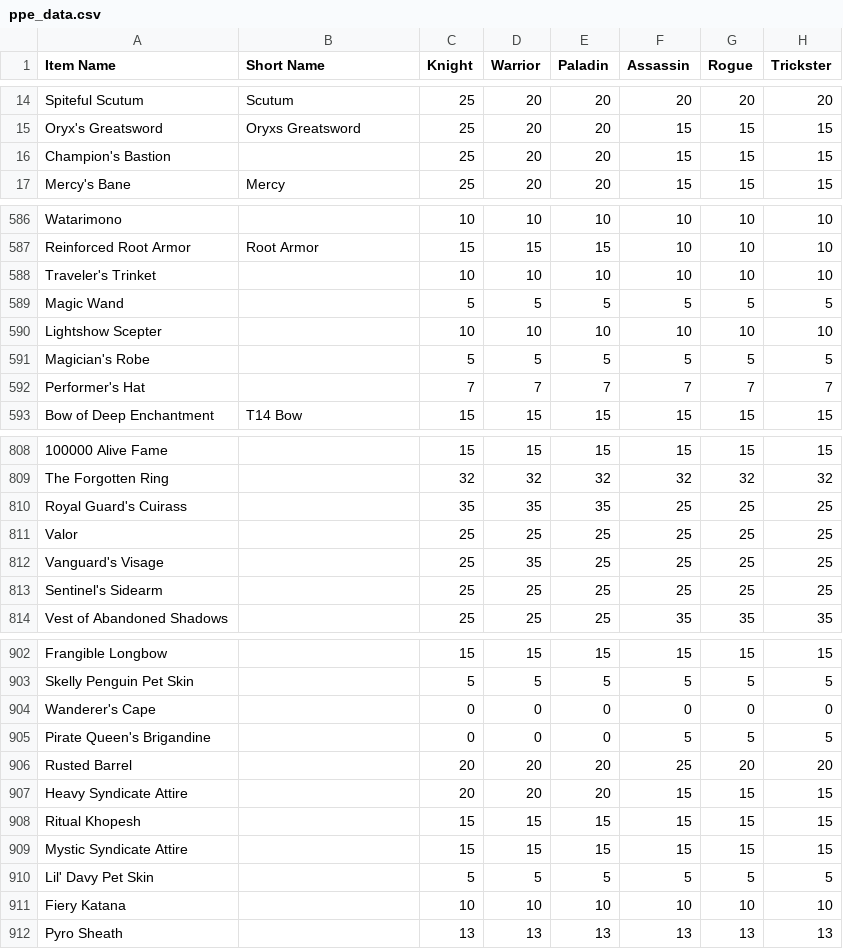
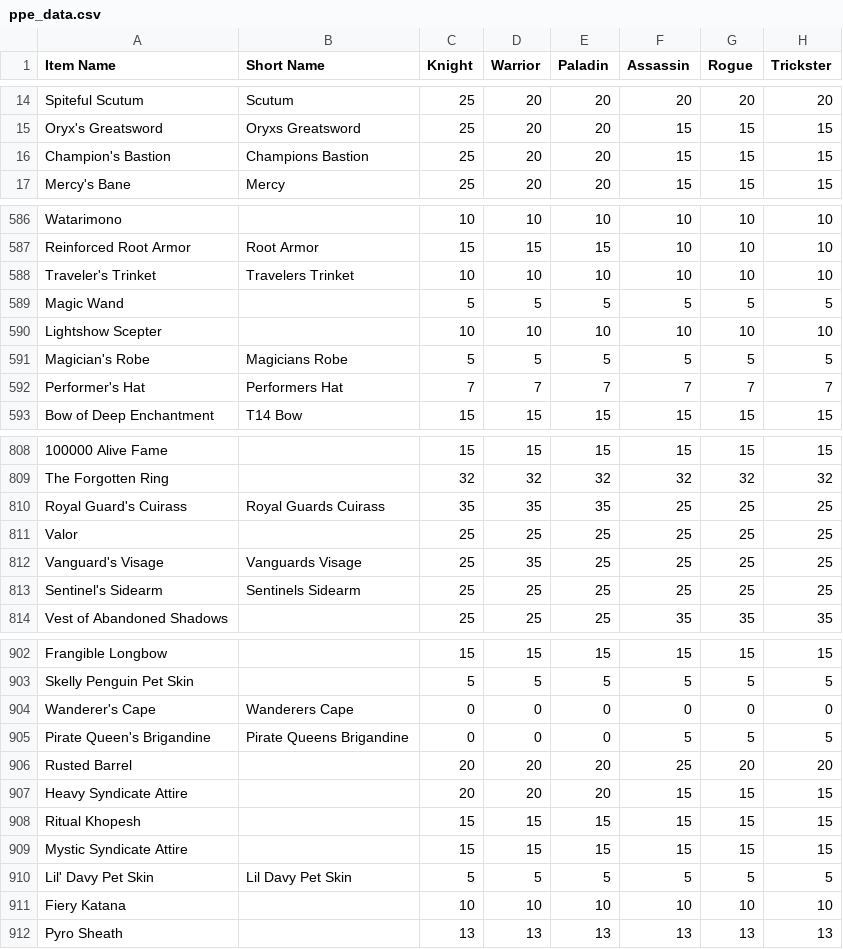
Before and after one commit to Sanketh7/contest-bot, a CSV file: ppe_data.csv, drawn as a sheet; only a part is shown, gaps mark what is left out; the diff covers the shown part only; the diff names each change by its address in the sheet, - before the commit and + after, or states it on an @@ line.

```diff
--- a/ppe_data.csv
+++ b/ppe_data.csv
-B16 (Short Name): (empty)
+B16 (Short Name): Champions Bastion
-B588 (Short Name): (empty)
+B588 (Short Name): Travelers Trinket
-B591 (Short Name): (empty)
+B591 (Short Name): Magicians Robe
-B592 (Short Name): (empty)
+B592 (Short Name): Performers Hat
-B810 (Short Name): (empty)
+B810 (Short Name): Royal Guards Cuirass
-B812 (Short Name): (empty)
+B812 (Short Name): Vanguards Visage
-B813 (Short Name): (empty)
+B813 (Short Name): Sentinels Sidearm
-B904 (Short Name): (empty)
+B904 (Short Name): Wanderers Cape
-B905 (Short Name): (empty)
+B905 (Short Name): Pirate Queens Brigandine
-B910 (Short Name): (empty)
+B910 (Short Name): Lil Davy Pet Skin
```
Also changed, not shown: 8 added rows and 18 edited cells elsewhere in this file, 1 other file.
